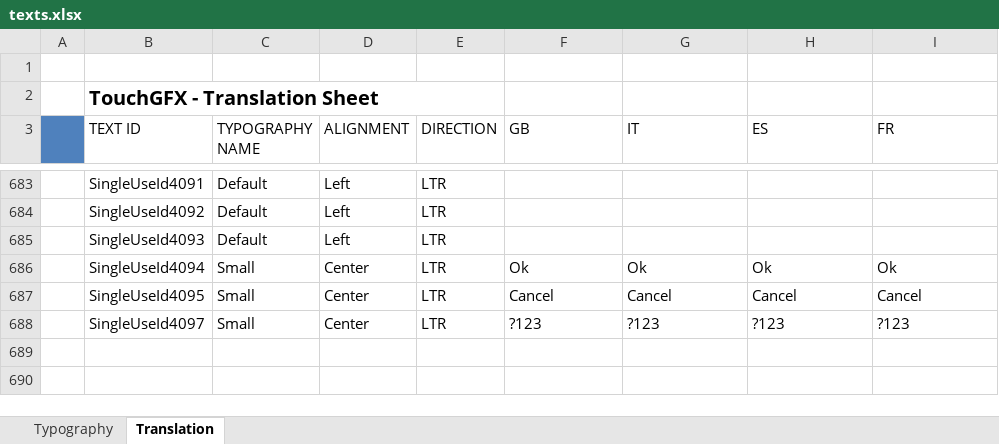
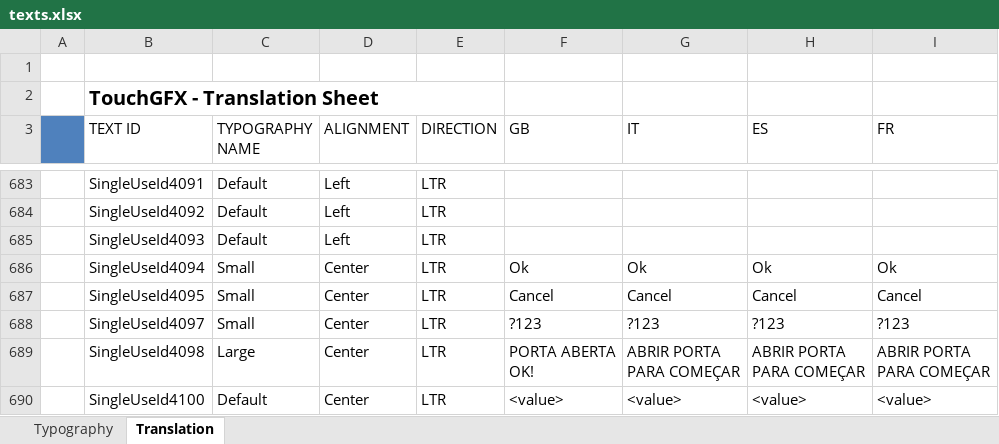
Before and after one commit to ggalucio/coel-uc32, an Excel workbook: Px4/TouchGFX/assets/texts/texts.xlsx, sheet Translation, drawn as a sheet; only a part is shown, gaps mark what is left out; values as stored, in another font and other column widths than the file's, no borders; ↵ is a line break in a cell; the diff names each change by its address in the sheet, - before the commit and + after, or states it on an @@ line.

```diff
--- a/Px4/TouchGFX/assets/texts/texts.xlsx (sheet Translation)
+++ b/Px4/TouchGFX/assets/texts/texts.xlsx (sheet Translation)
+row 689:  | SingleUseId4098 | Large | Center | LTR | PORTA ABERTA ↵ OK! | ABRIR PORTA ↵ PARA COMEÇAR | ABRIR PORTA ↵ PARA COMEÇAR | ABRIR PORTA ↵ PARA COMEÇAR
+row 690:  | SingleUseId4100 | Default | Center | LTR | <value> | <value> | <value> | <value>
```
Also changed, not shown: 21 other files.
